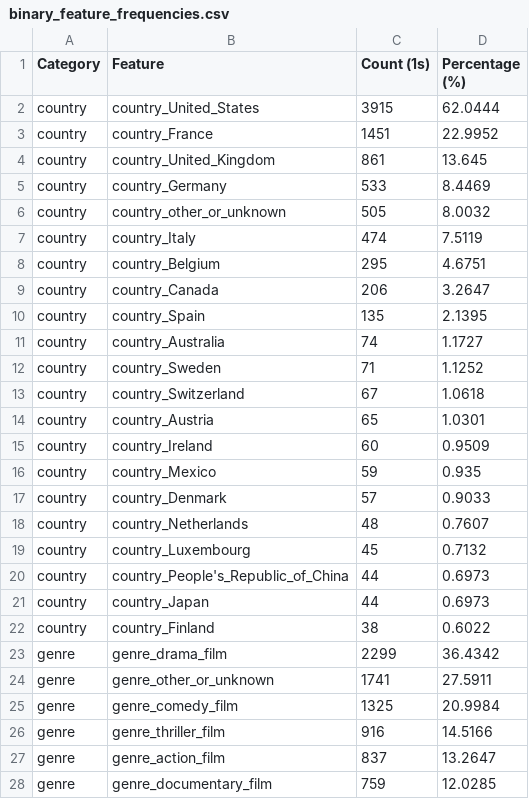
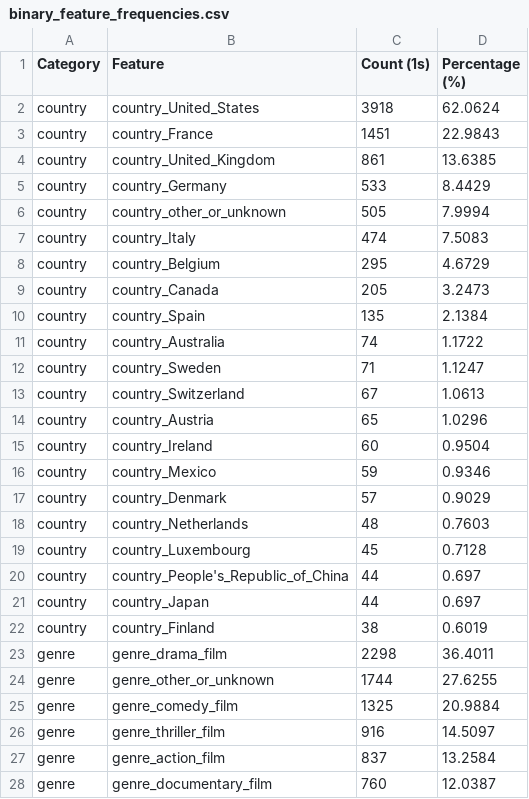
Before and after one commit to simonevigasio/WSE_project, a CSV file: outputs/binary_feature_frequencies.csv, drawn as a sheet; only a part is shown; the diff covers the shown part only.

Commit message:
Final dataset with added features and rq2 notebook

```diff
--- a/outputs/binary_feature_frequencies.csv
+++ b/outputs/binary_feature_frequencies.csv
@@ -1,28 +1,28 @@
 Category,Feature,Count (1s),Percentage (%)
-country,country_United_States,3915,62.0444
-country,country_France,1451,22.9952
-country,country_United_Kingdom,861,13.645
-country,country_Germany,533,8.4469
-country,country_other_or_unknown,505,8.0032
-country,country_Italy,474,7.5119
-country,country_Belgium,295,4.6751
-country,country_Canada,206,3.2647
-country,country_Spain,135,2.1395
-country,country_Australia,74,1.1727
-country,country_Sweden,71,1.1252
-country,country_Switzerland,67,1.0618
-country,country_Austria,65,1.0301
-country,country_Ireland,60,0.9509
-country,country_Mexico,59,0.935
-country,country_Denmark,57,0.9033
-country,country_Netherlands,48,0.7607
-country,country_Luxembourg,45,0.7132
-country,country_People's_Republic_of_China,44,0.6973
-country,country_Japan,44,0.6973
-country,country_Finland,38,0.6022
-genre,genre_drama_film,2299,36.4342
-genre,genre_other_or_unknown,1741,27.5911
-genre,genre_comedy_film,1325,20.9984
-genre,genre_thriller_film,916,14.5166
-genre,genre_action_film,837,13.2647
-genre,genre_documentary_film,759,12.0285
+country,country_United_States,3918,62.0624
+country,country_France,1451,22.9843
+country,country_United_Kingdom,861,13.6385
+country,country_Germany,533,8.4429
+country,country_other_or_unknown,505,7.9994
+country,country_Italy,474,7.5083
+country,country_Belgium,295,4.6729
+country,country_Canada,205,3.2473
+country,country_Spain,135,2.1384
+country,country_Australia,74,1.1722
+country,country_Sweden,71,1.1247
+country,country_Switzerland,67,1.0613
+country,country_Austria,65,1.0296
+country,country_Ireland,60,0.9504
+country,country_Mexico,59,0.9346
+country,country_Denmark,57,0.9029
+country,country_Netherlands,48,0.7603
+country,country_Luxembourg,45,0.7128
+country,country_People's_Republic_of_China,44,0.697
+country,country_Japan,44,0.697
+country,country_Finland,38,0.6019
+genre,genre_drama_film,2298,36.4011
+genre,genre_other_or_unknown,1744,27.6255
+genre,genre_comedy_film,1325,20.9884
+genre,genre_thriller_film,916,14.5097
+genre,genre_action_film,837,13.2584
+genre,genre_documentary_film,760,12.0387
```
Also changed, not shown: 2 added rows, 1 removed row and 77 edited cells elsewhere in this file, 3 other files.
